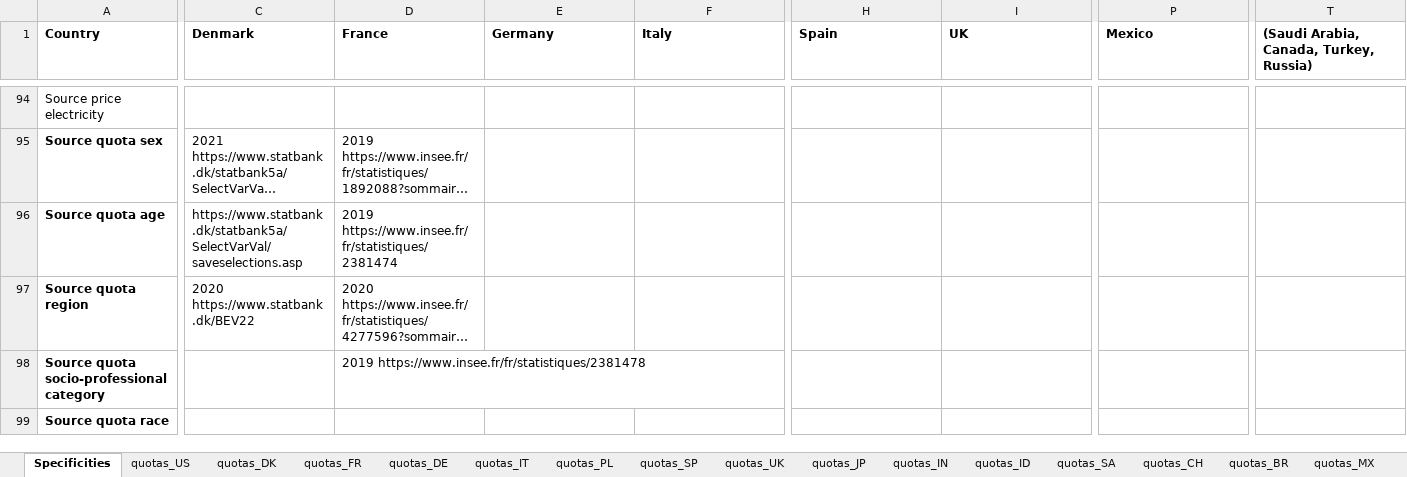
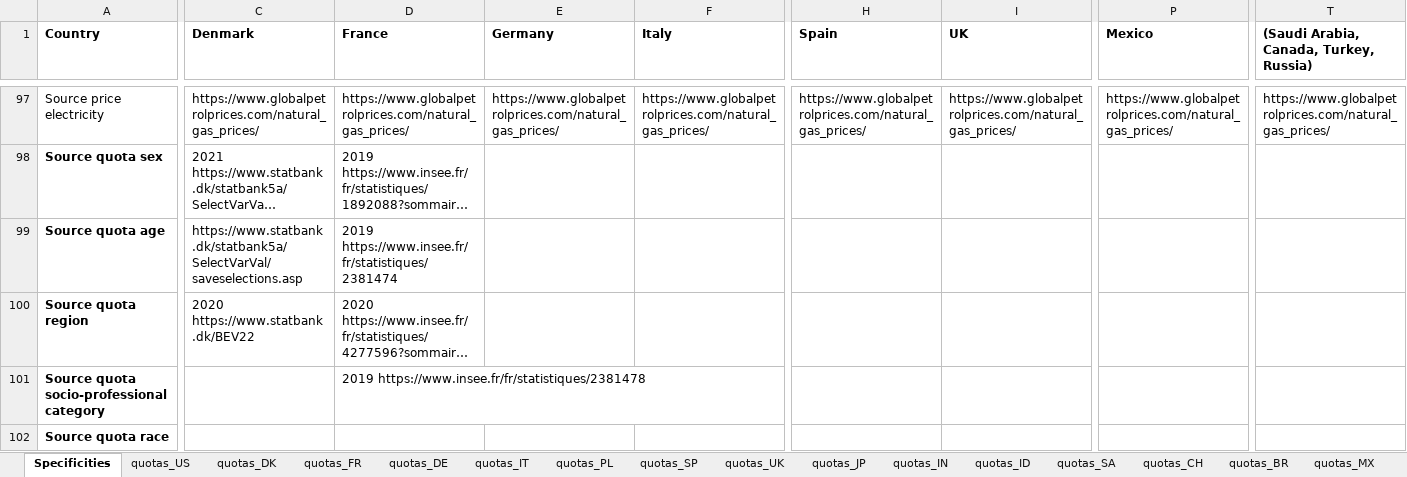
Before and after one commit to mariuslehenaff/oecd_climate, an Excel workbook: questionnaires/countries_specificities.xlsx, sheet Specificities, drawn as a sheet; only a part is shown, gaps mark what is left out; long unchanged cells end in …; values as stored, in another font and other column widths than the file's, no borders; addresses are those after the commit; the diff covers the shown part only; the diff names each change by its address in the sheet, - before the commit and + after, or states it on an @@ line.

Commit message:
Added prices elec, gasoline, gas (partial)

```diff
--- a/questionnaires/countries_specificities.xlsx (sheet Specificities)
+++ b/questionnaires/countries_specificities.xlsx (sheet Specificities)
-C97 (Denmark): (empty)
+C97 (Denmark): https://www.globalpetrolprices.com/natural_gas_prices/
-D97 (France): (empty)
+D97 (France): https://www.globalpetrolprices.com/natural_gas_prices/
-E97 (Germany): (empty)
+E97 (Germany): https://www.globalpetrolprices.com/natural_gas_prices/
-F97 (Italy): (empty)
+F97 (Italy): https://www.globalpetrolprices.com/natural_gas_prices/
-H97 (Spain): (empty)
+H97 (Spain): https://www.globalpetrolprices.com/natural_gas_prices/
-I97 (UK): (empty)
+I97 (UK): https://www.globalpetrolprices.com/natural_gas_prices/
-P97 (Mexico): (empty)
+P97 (Mexico): https://www.globalpetrolprices.com/natural_gas_prices/
-T97: (empty)
+T97: https://www.globalpetrolprices.com/natural_gas_prices/
```
Also changed, not shown: 3 added rows and 30 edited cells elsewhere in this sheet.
